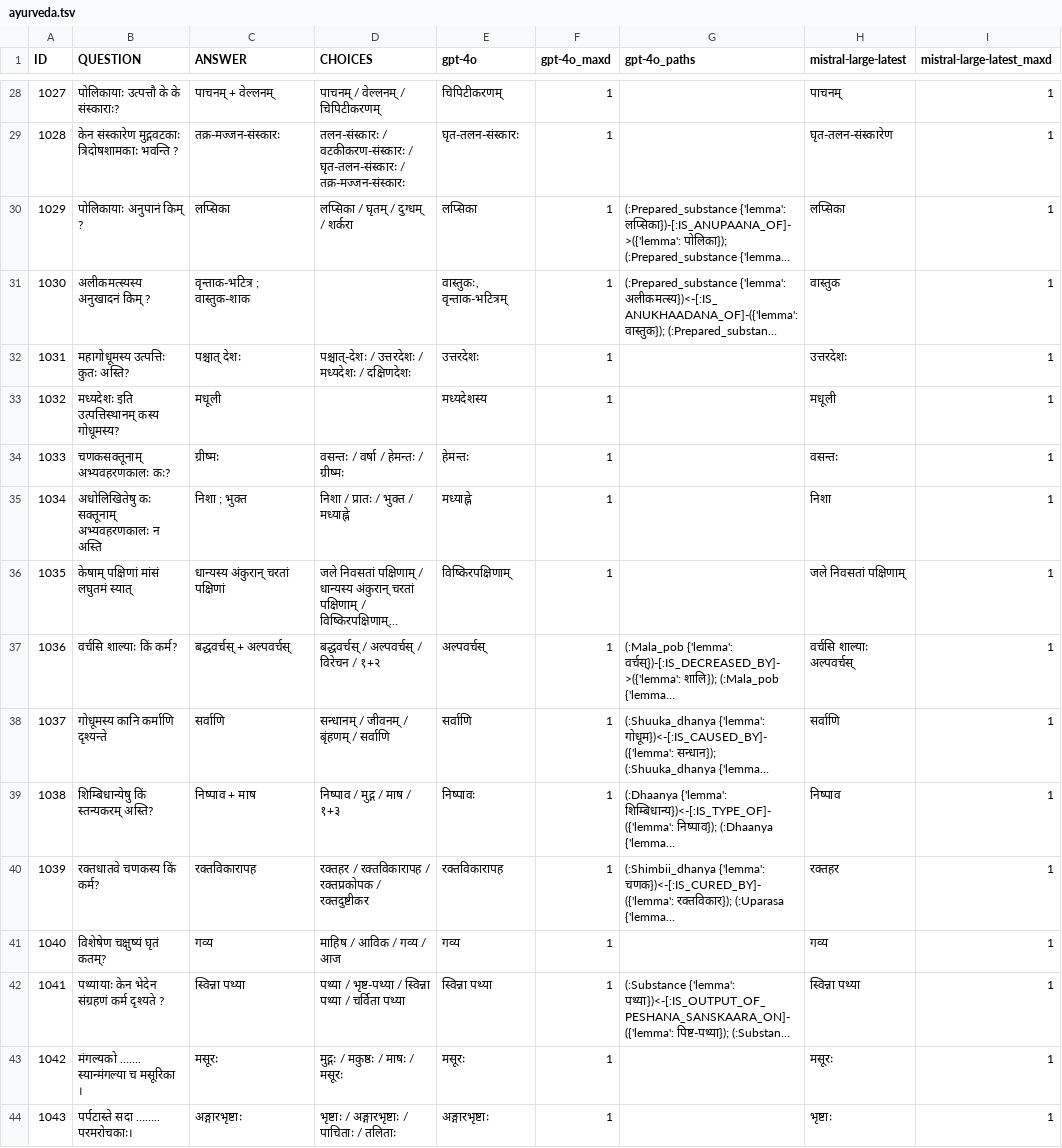
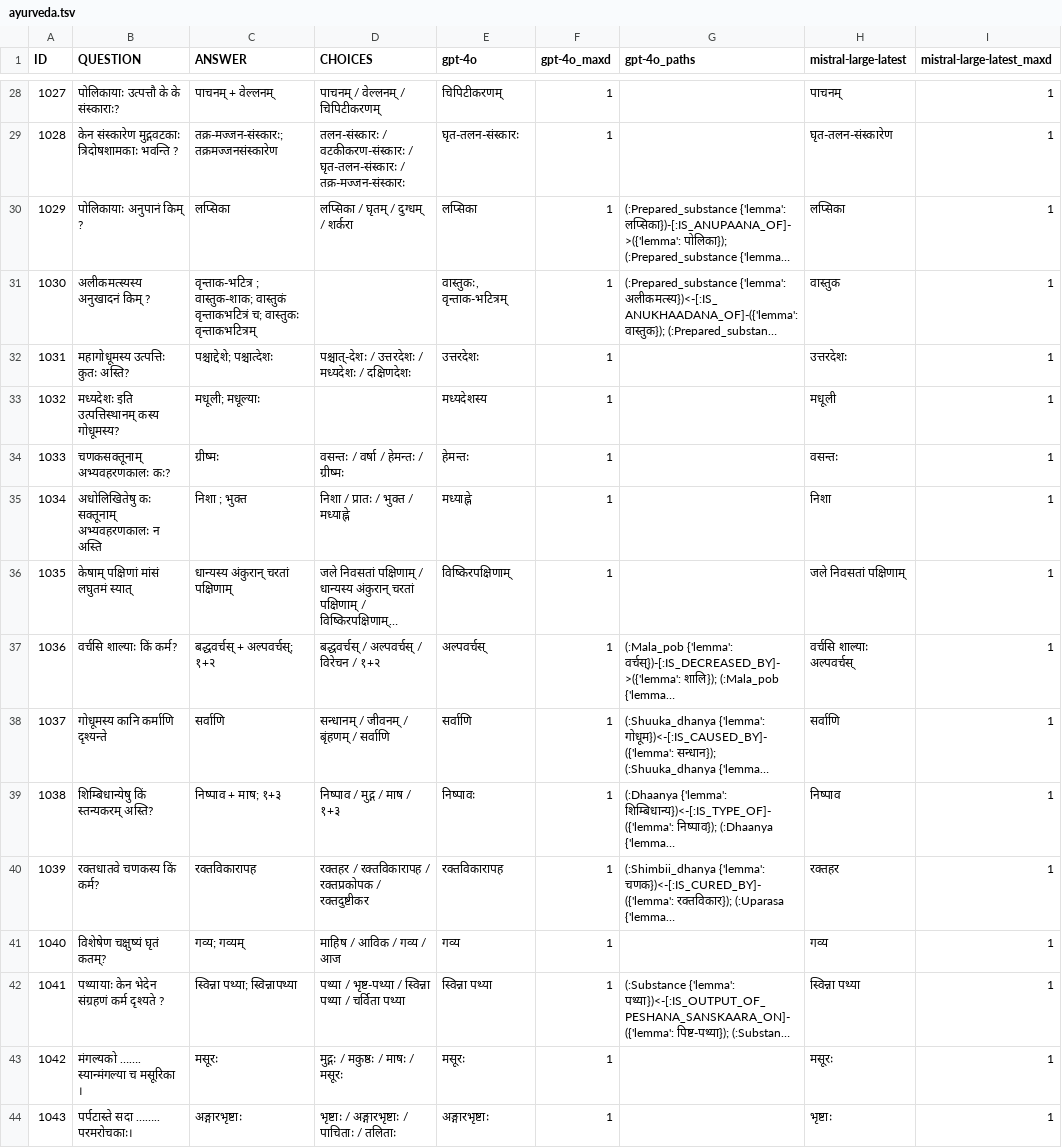
Before and after one commit to mahesh-ak/SktQA, a TSV file: results/kgqa/ayurveda.tsv, drawn as a sheet; only a part is shown, gaps mark what is left out; long unchanged cells end in …; the diff covers the shown part only; the diff names each change by its address in the sheet, - before the commit and + after, or states it on an @@ line.

Commit message:
Update: Evaluation finalized, ayurveda outputs corrected

```diff
--- a/results/kgqa/ayurveda.tsv
+++ b/results/kgqa/ayurveda.tsv
-C29 (ANSWER): तक्र-मज्जन-संस्कारः
+C29 (ANSWER): तक्र-मज्जन-संस्कारः; तक्रमज्जनसंस्कारेण
-C31 (ANSWER): वृन्ताक-भटित्र ; वास्तुक-शाक
+C31 (ANSWER): वृन्ताक-भटित्र ; वास्तुक-शाक; वास्तुकं वृन्ताकभटित्रं च; वास्तुकः वृन्ताकभटित्रम्
-C32 (ANSWER): पश्चात् देशः
+C32 (ANSWER): पश्चाद्देशे; पश्चात्देशः
-C33 (ANSWER): मधूली
+C33 (ANSWER): मधूली; मधूल्याः
-C36 (ANSWER): धान्यस्य अंकुरान् चरतां पक्षिणां
+C36 (ANSWER): धान्यस्य अंकुरान् चरतां पक्षिणाम्
-C37 (ANSWER): बद्धवर्चस् + अल्पवर्चस्
+C37 (ANSWER): बद्धवर्चस् + अल्पवर्चस्; १+२
-C39 (ANSWER): निष्पाव + माष
+C39 (ANSWER): निष्पाव + माष; १+३
-C41 (ANSWER): गव्य
+C41 (ANSWER): गव्य; गव्यम्
-C42 (ANSWER): स्विन्ना पथ्या
+C42 (ANSWER): स्विन्ना पथ्या; स्विन्नापथ्या
```
Also changed, not shown: 146 edited cells elsewhere in this file, results/kgqa/eval_table_ayurveda_abl_inverse.tsv, results/rag/eval_table_ayurveda_k4.tsv, 25 other files.
